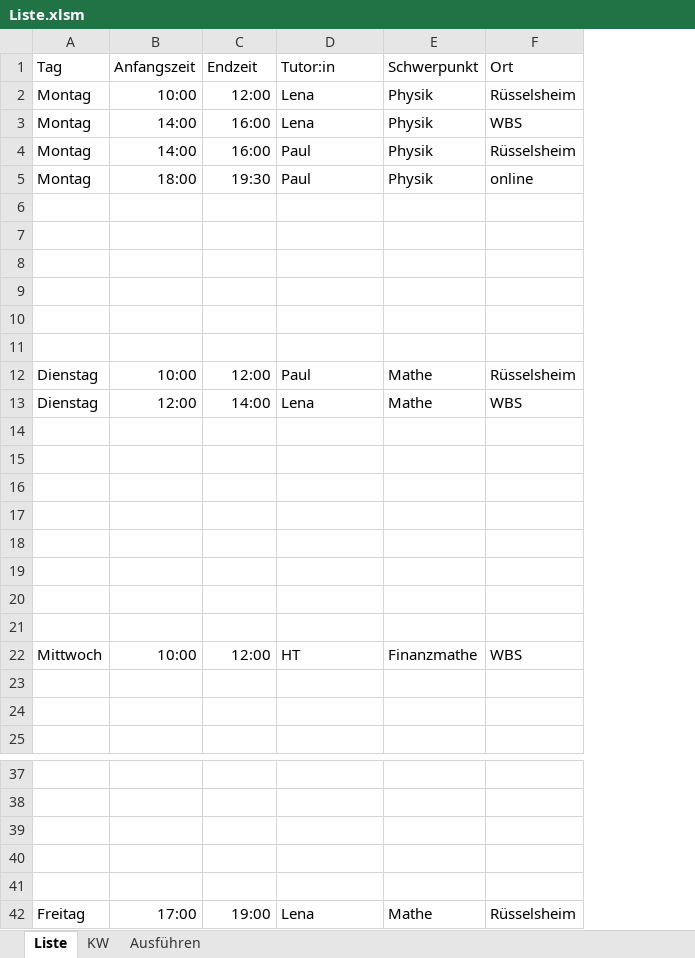
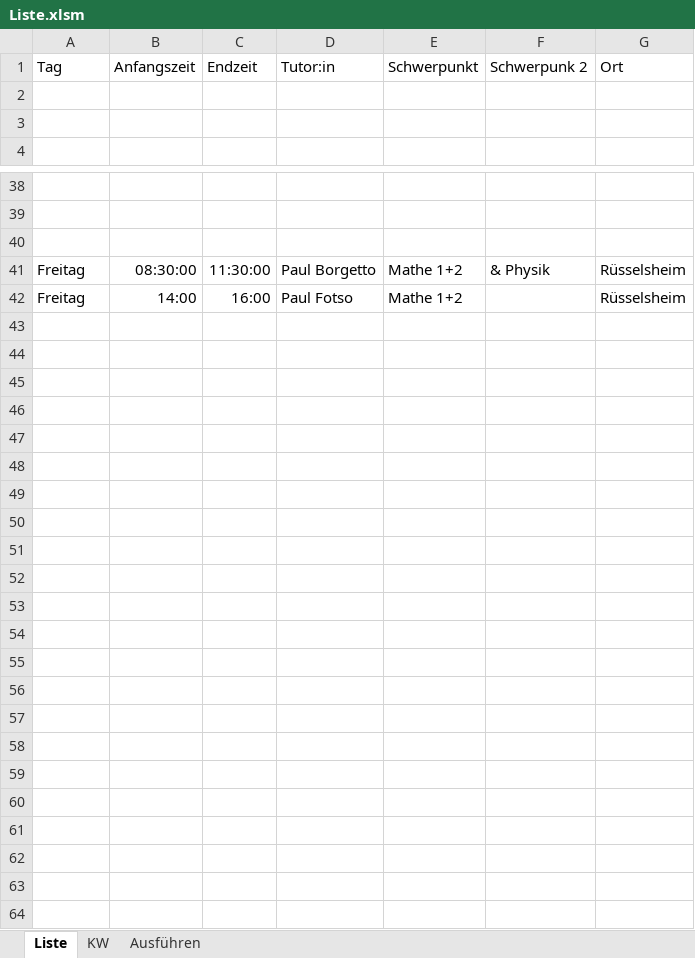
Before and after one commit to joschrag/helpdesk-planner, an Excel workbook: Liste.xlsm, sheet Liste, drawn as a sheet; only a part is shown, gaps mark what is left out; values as stored, in another font and other column widths than the file's, no borders; removed rows and columns are numbered as before the commit, all else as after; the diff covers the shown part only; the diff names each change by its address in the sheet, - before the commit and + after, or states it on an @@ line.

```diff
--- a/Liste.xlsm (sheet Liste)
+++ b/Liste.xlsm (sheet Liste)
+column F (Schwerpunk 2), row 41: & Physik
-row 2: Montag | 10:00 | 12:00 | Lena | Physik | Rüsselsheim
-row 3: Montag | 14:00 | 16:00 | Lena | Physik | WBS
-row 4: Montag | 14:00 | 16:00 | Paul | Physik | Rüsselsheim
-row 5: Montag | 18:00 | 19:30 | Paul | Physik | online
-row 6: (empty)
-row 7: (empty)
-row 8: (empty)
-row 9: (empty)
-row 10: (empty)
-row 11: (empty)
-row 12: Dienstag | 10:00 | 12:00 | Paul | Mathe | Rüsselsheim
-row 13: Dienstag | 12:00 | 14:00 | Lena | Mathe | WBS
-row 14: (empty)
-row 15: (empty)
-row 16: (empty)
-row 17: (empty)
-row 18: (empty)
-row 19: (empty)
-row 20: (empty)
-row 21: (empty)
-row 22: Mittwoch | 10:00 | 12:00 | HT | Finanzmathe | WBS
-row 41: (empty)
+row 41: Freitag | 08:30:00 | 11:30:00 | Paul Borgetto | Mathe 1+2 | & Physik | Rüsselsheim
-row 41: (empty)
-B42 (Anfangszeit): 17:00
+B42 (Anfangszeit): 14:00
-C42 (Endzeit): 19:00
+C42 (Endzeit): 16:00
-D42 (Tutor:in): Lena
+D42 (Tutor:in): Paul Fotso
-E42 (Schwerpunkt): Mathe
+E42 (Schwerpunkt): Mathe 1+2
```
Also changed, not shown: 22 added rows and 4 edited cells elsewhere in this sheet, sheet KW, charts or pictures.
